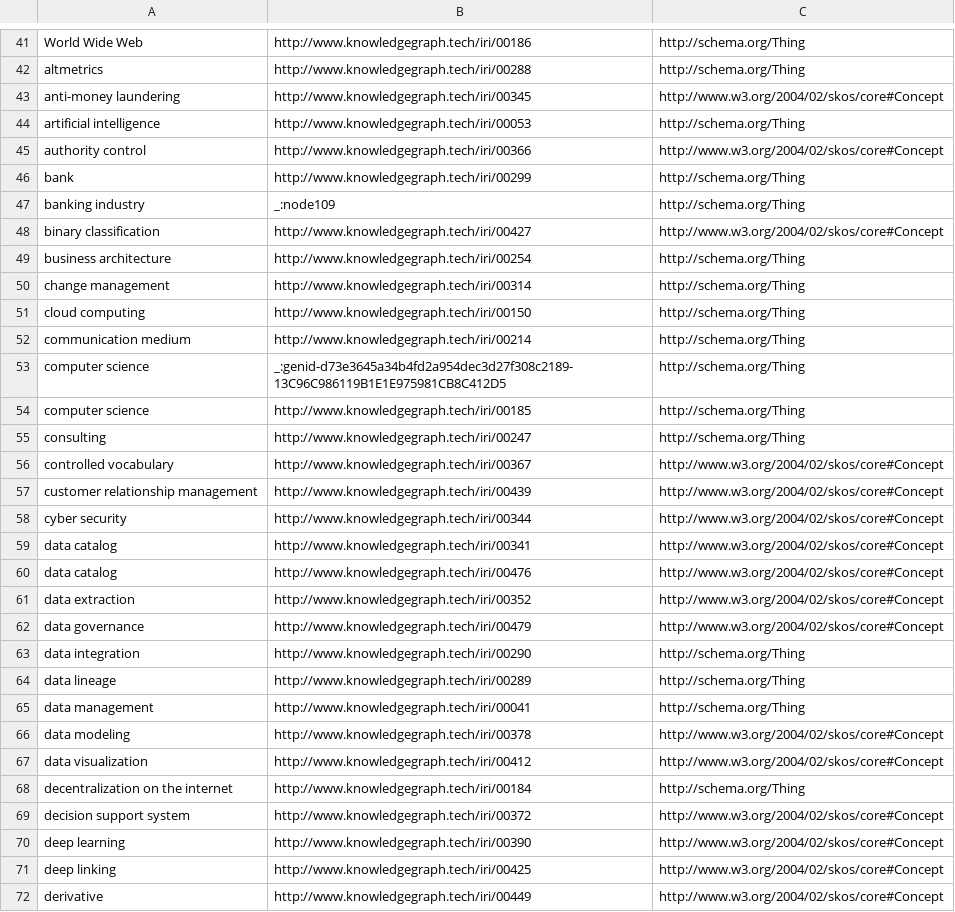
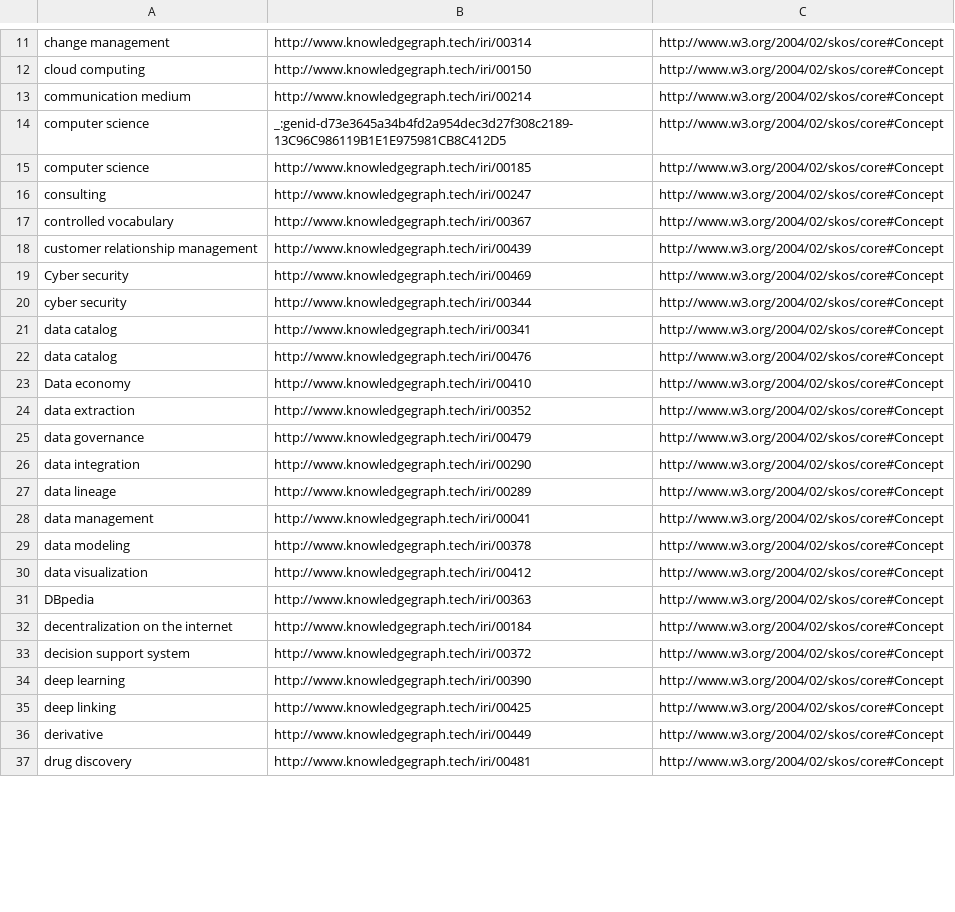
Before and after one commit to GlennClatworthy/KGC-knowledge-graph, a CSV file: data/Topics_dupes.csv, drawn as a sheet; only a part is shown, gaps mark what is left out; the shorter side is filled out with more unchanged rows; removed rows and columns are numbered as before the commit, all else as after; the diff covers the shown part only; the diff names each change by its address in the sheet, - before the commit and + after, or states it on an @@ line.

Commit message:
Replaced schema:Thing references to SKOS:Concept

```diff
--- a/data/Topics_dupes.csv
+++ b/data/Topics_dupes.csv
-row 41: World Wide Web | http://www.knowledgegraph.tech/iri/00186 | http://schema.org/Thing
-row 42: altmetrics | http://www.knowledgegraph.tech/iri/00288 | http://schema.org/Thing
@@ row 43 moved to row 3: anti-money laundering @@
-row 44: artificial intelligence | http://www.knowledgegraph.tech/iri/00053 | http://schema.org/Thing
@@ row 45 moved to row 5: authority control @@
-row 46: bank | http://www.knowledgegraph.tech/iri/00299 | http://schema.org/Thing
-row 47: banking industry | _:node109 | http://schema.org/Thing
@@ row 48 moved to row 8: binary classification @@
-row 49: business architecture | http://www.knowledgegraph.tech/iri/00254 | http://schema.org/Thing
-C11:C16: http://schema.org/Thing
+C11:C16: http://www.w3.org/2004/02/skos/core#Concept
@@ row 4 moved to row 19: Cyber security @@
@@ row 6 moved to row 23: Data economy @@
-C26:C28: http://schema.org/Thing
+C26:C28: http://www.w3.org/2004/02/skos/core#Concept
@@ row 5 moved to row 31: DBpedia @@
-C32: http://schema.org/Thing
+C32: http://www.w3.org/2004/02/skos/core#Concept
```
Also changed, not shown: 15 added rows, 10 removed rows, 25 moved rows and 32 edited cells elsewhere in this file.
